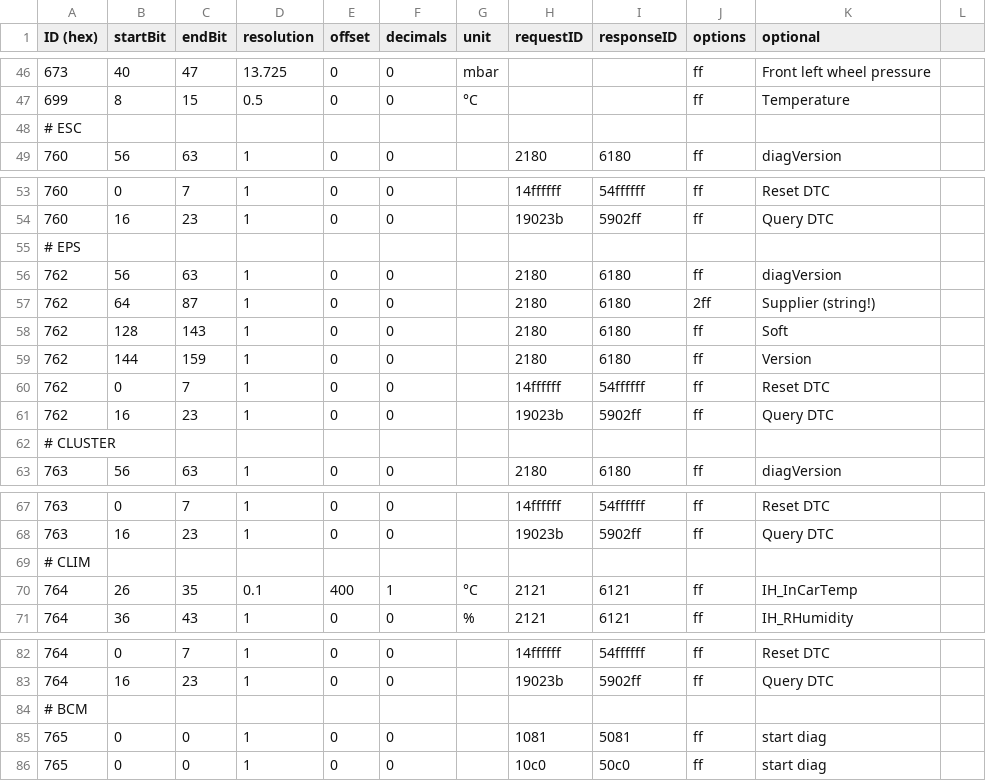
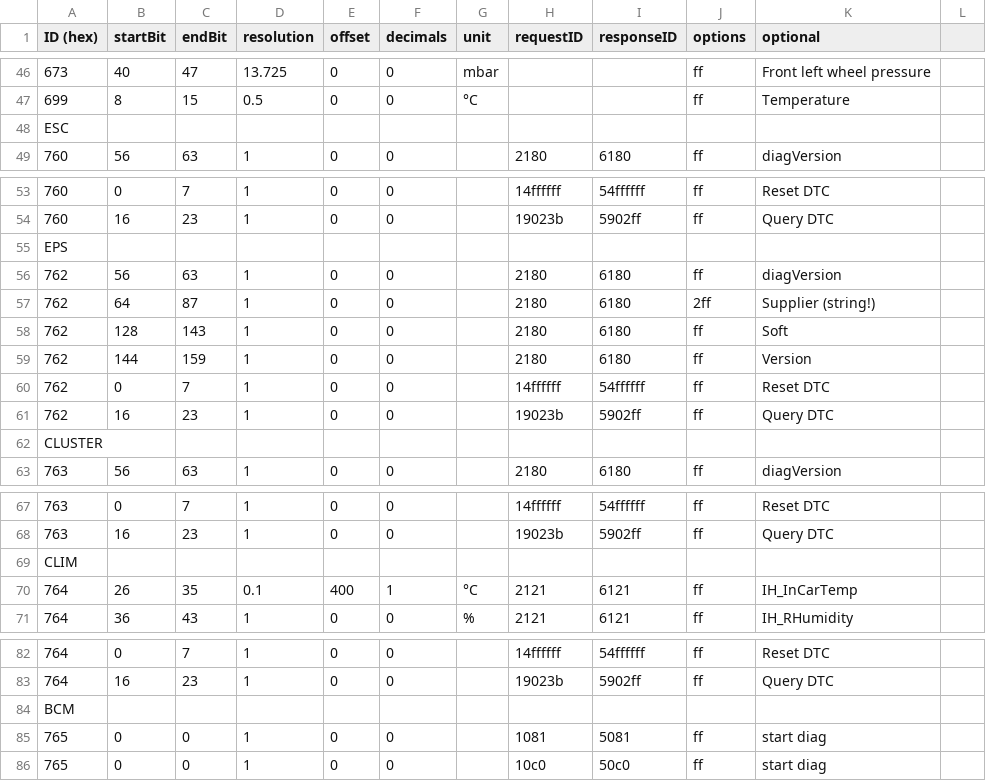
Before and after one commit to swaaws/CanZE, a CSV file: app/src/main/assets/ZOE/_Fields.csv, drawn as a sheet; only a part is shown, gaps mark what is left out; the diff covers the shown part only.

Commit message:
Update _Fields.csv

```diff
--- a/app/src/main/assets/ZOE/_Fields.csv
+++ b/app/src/main/assets/ZOE/_Fields.csv
@@ -47,3 +47,3 @@ ID (hex), startBit, endBit, resolution, offset, decimals, unit, requestID, respo
 699,8,15,0.5,0,0,°C,,,ff,Temperature
-# ESC
+ESC,,,,,,,,,,
 760,56,63,1,0,0,,2180,6180,ff,diagVersion
@@ -54,3 +54,3 @@ ID (hex), startBit, endBit, resolution, offset, decimals, unit, requestID, respo
 760,16,23,1,0,0,,19023b,5902ff,ff,Query DTC
-# EPS
+EPS,,,,,,,,,,
 762,56,63,1,0,0,,2180,6180,ff,diagVersion
@@ -61,3 +61,3 @@ ID (hex), startBit, endBit, resolution, offset, decimals, unit, requestID, respo
 762,16,23,1,0,0,,19023b,5902ff,ff,Query DTC
-# CLUSTER
+CLUSTER,,,,,,,,,,
 763,56,63,1,0,0,,2180,6180,ff,diagVersion
@@ -68,3 +68,3 @@ ID (hex), startBit, endBit, resolution, offset, decimals, unit, requestID, respo
 763,16,23,1,0,0,,19023b,5902ff,ff,Query DTC
-# CLIM
+CLIM,,,,,,,,,,
 764,26,35,0.1,400,1,°C,2121,6121,ff,IH_InCarTemp
@@ -83,3 +83,3 @@ ID (hex), startBit, endBit, resolution, offset, decimals, unit, requestID, respo
 764,16,23,1,0,0,,19023b,5902ff,ff,Query DTC
-# BCM
+BCM,,,,,,,,,,
 765,0,0,1,0,0,,1081,5081,ff,start diag
```
Also changed, not shown: 10 edited cells elsewhere in this file.
